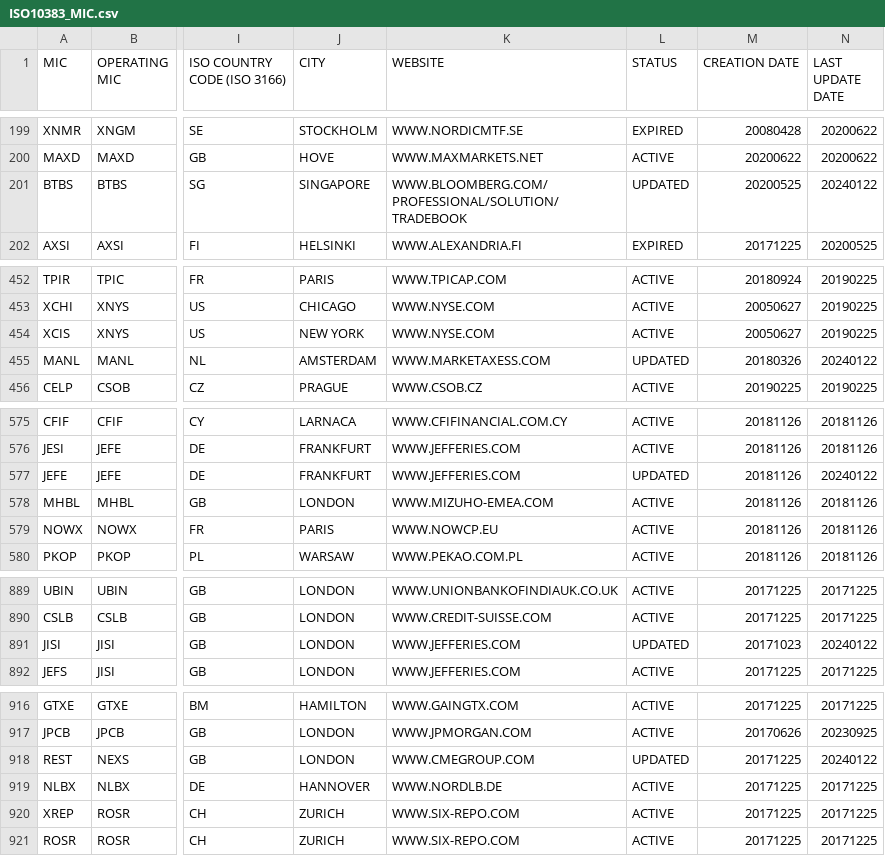
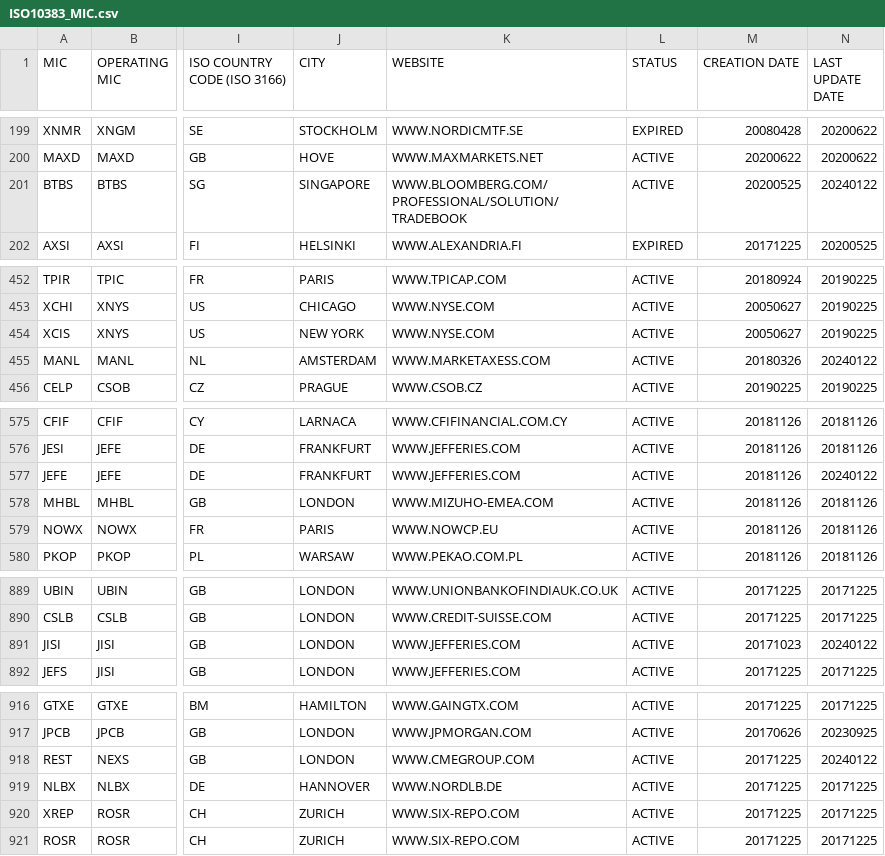
Before and after one commit to w3stling/mic, a CSV file: src/main/resources/ISO10383_MIC.csv, drawn as a sheet; only a part is shown, gaps mark what is left out; the diff covers the shown part only; the diff names each change by its address in the sheet, - before the commit and + after, or states it on an @@ line.

```diff
--- a/src/main/resources/ISO10383_MIC.csv
+++ b/src/main/resources/ISO10383_MIC.csv
-L201 (STATUS): UPDATED
+L201 (STATUS): ACTIVE
-L455 (STATUS): UPDATED
+L455 (STATUS): ACTIVE
-L577 (STATUS): UPDATED
+L577 (STATUS): ACTIVE
-L891 (STATUS): UPDATED
+L891 (STATUS): ACTIVE
-L918 (STATUS): UPDATED
+L918 (STATUS): ACTIVE
```
Also changed, not shown: 4 added rows and 77 edited cells elsewhere in this file.
